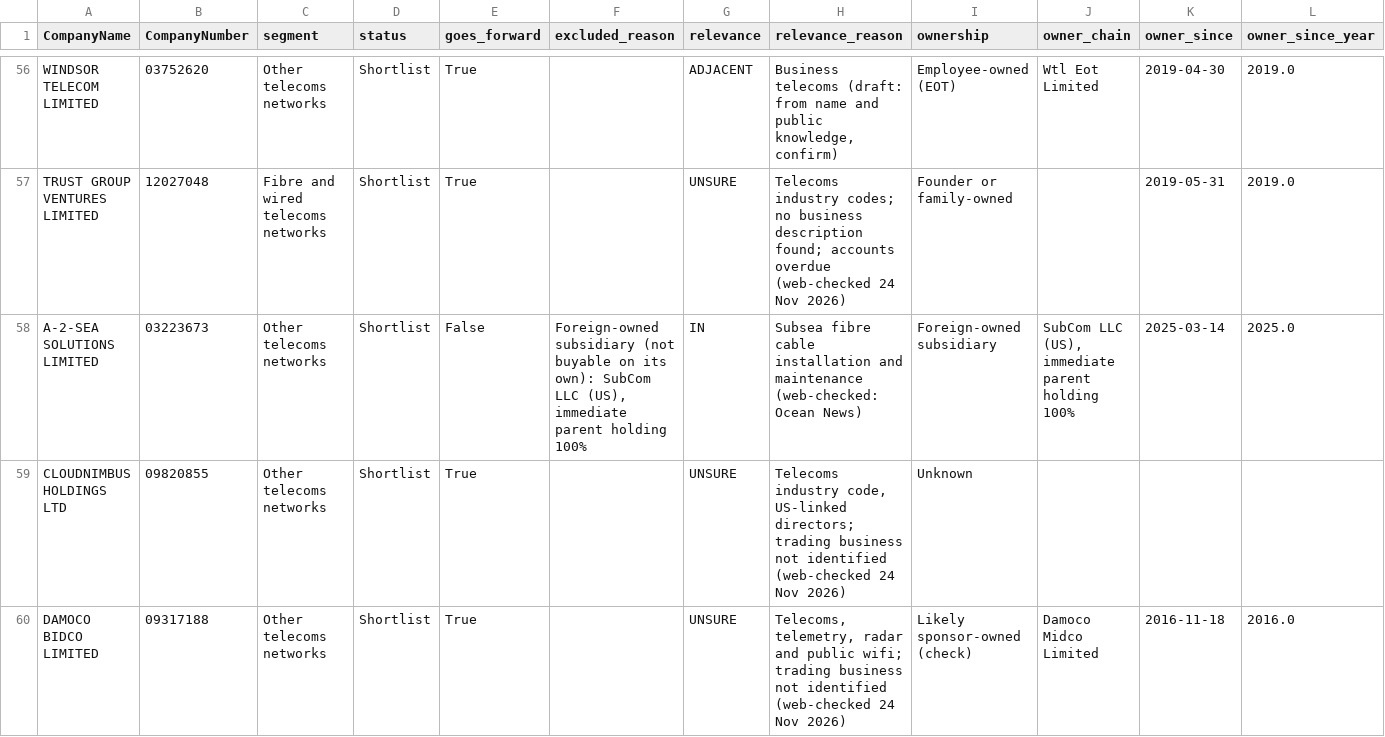
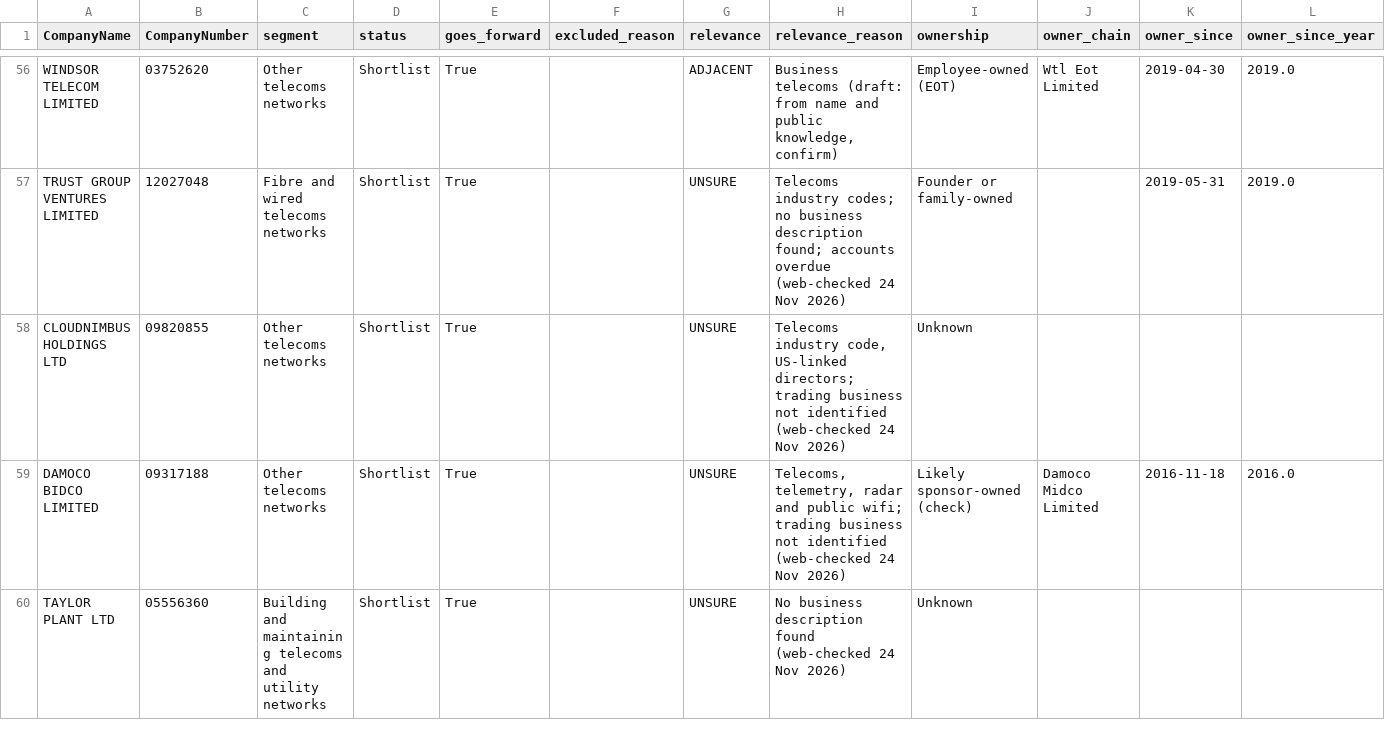
Before and after one commit to PE-Project-WM/infra-deal-scanner, a CSV file: data/outputs/candidates_clean.csv, drawn as a sheet; only a part is shown, gaps mark what is left out; the shorter side is filled out with more unchanged rows; removed rows and columns are numbered as before the commit, all else as after; rows hold the shown columns only; the diff covers the shown part only; the diff names each change by its address in the sheet, - before the commit and + after, or states it on an @@ line.

```diff
--- a/data/outputs/candidates_clean.csv
+++ b/data/outputs/candidates_clean.csv
-row 58: A-2-SEA SOLUTIONS LIMITED | 03223673 | Other telecoms networks | Shortlist | False | Foreign-owned subsidiary (not buyable on its own): SubCom LLC (US), immediate parent holding 100% | IN | Subsea fibre cable installation and maintenance (web-checked: Ocean News) | Foreign-owned subsidiary | SubCom LLC (US), immediate parent holding 100% | 2025-03-14 | 2025.0
```
Also changed, not shown: 1 added row elsewhere in this file, data/outputs/excluded_log.csv, 3 other files.
